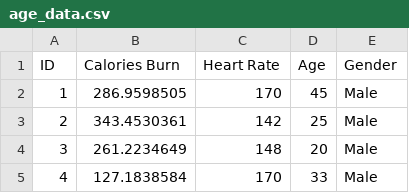
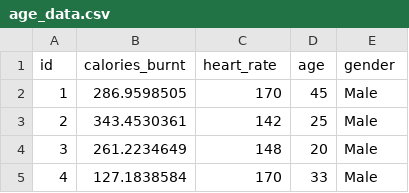
Before and after one commit to Zoouri/Project-3---Group-3, a CSV file: Resources/age_data.csv, drawn as a sheet; only a part is shown.

```diff
--- a/Resources/age_data.csv
+++ b/Resources/age_data.csv
@@ -1,2 +1,2 @@
-ID,Calories Burn,Heart Rate,Age,Gender
+id,calories_burnt,heart_rate,age,gender
 1,286.9598505,170,45,Male
```
Also changed, not shown: Resources/exercise_data.csv, Resources/weight_bmi_data.csv, 3 other files.
